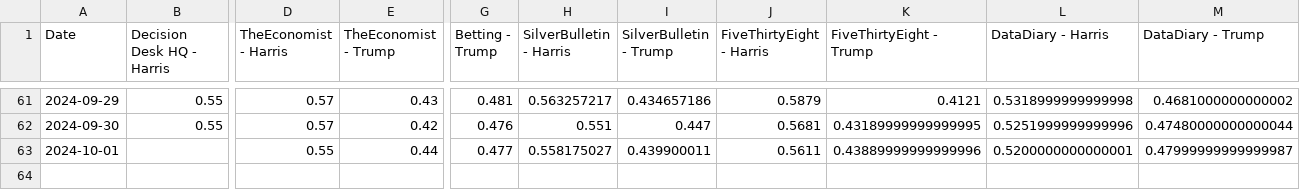
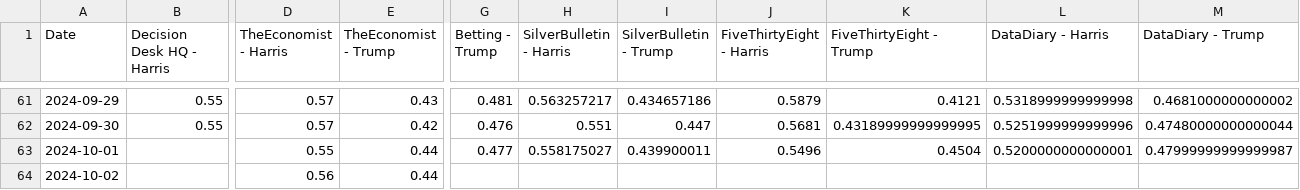
Before and after one commit to PaulMainwood/Election2024, a CSV file: aggregated_data_wide.csv, drawn as a sheet; only a part is shown, gaps mark what is left out; rows hold the shown columns only; the diff names each change by its address in the sheet, - before the commit and + after, or states it on an @@ line.

```diff
--- a/aggregated_data_wide.csv
+++ b/aggregated_data_wide.csv
-J63 (FiveThirtyEight - Harris): 0.5611
+J63 (FiveThirtyEight - Harris): 0.5496
-K63 (FiveThirtyEight - Trump): 0.43889999999999996
+K63 (FiveThirtyEight - Trump): 0.4504
+row 64: 2024-10-02 |  | 0.56 | 0.44
```
Also changed, not shown: ManualData.csv, aggregated_data.csv, 4 other files.
